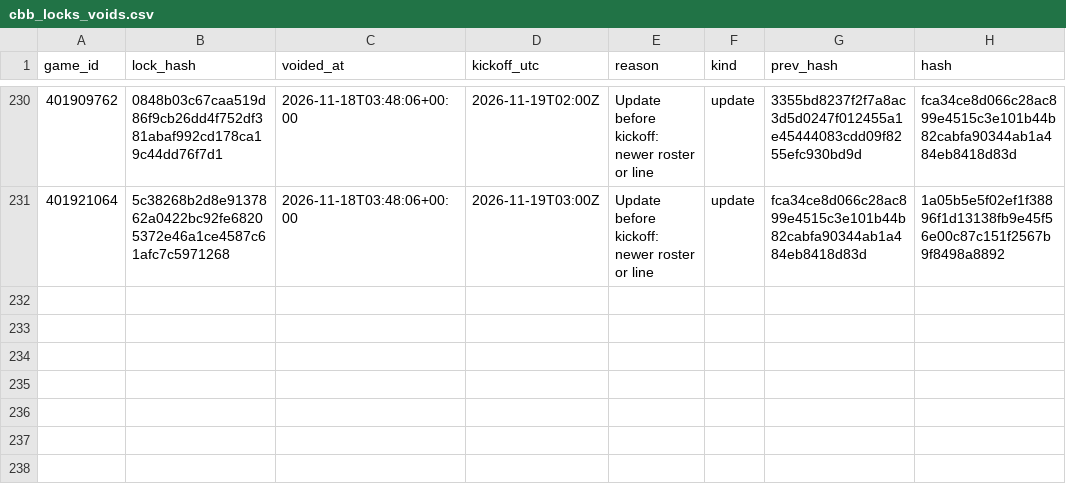
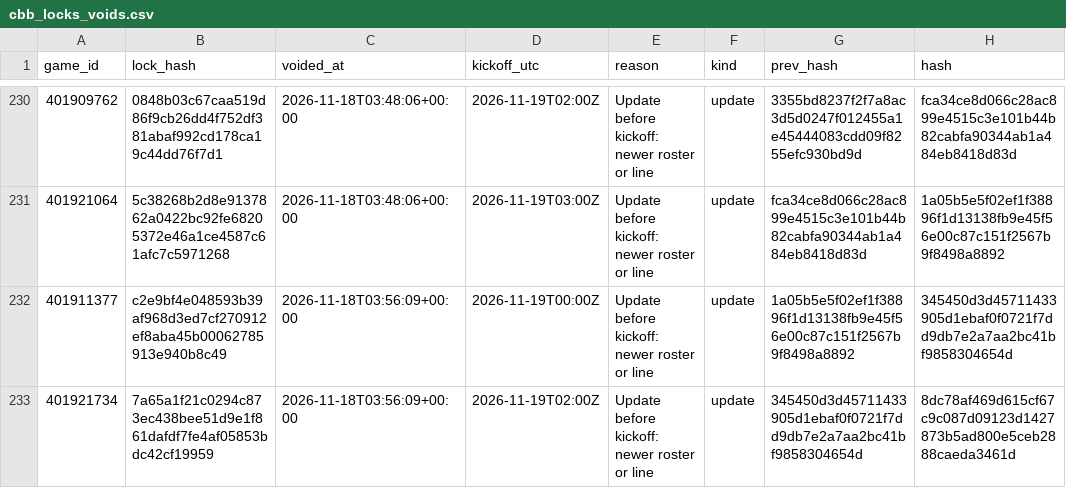
Before and after one commit to Seed808/theesness-data, a CSV file: model/ledger/cbb_locks_voids.csv, drawn as a sheet; only a part is shown, gaps mark what is left out; the diff names each change by its address in the sheet, - before the commit and + after, or states it on an @@ line.

```diff
--- a/model/ledger/cbb_locks_voids.csv
+++ b/model/ledger/cbb_locks_voids.csv
+row 232: 401911377 | c2e9bf4e048593b39af968d3ed7cf270912ef8aba45b00062785913e940b8c49 | 2026-11-18T03:56:09+00:00 | 2026-11-19T00:00Z | Update before kickoff: newer roster or line | update | 1a05b5e5f02ef1f38896f1d13138fb9e45f56e00c87c151f2567b9f8498a8892 | 345450d3d45711433905d1ebaf0f0721f7dd9db7e2a7aa2bc41bf9858304654d
+row 233: 401921734 | 7a65a1f21c0294c873ec438bee51d9e1f861dafdf7fe4af05853bdc42cf19959 | 2026-11-18T03:56:09+00:00 | 2026-11-19T02:00Z | Update before kickoff: newer roster or line | update | 345450d3d45711433905d1ebaf0f0721f7dd9db7e2a7aa2bc41bf9858304654d | 8dc78af469d615cf67c9c087d09123d1427873b5ad800e5ceb2888caeda3461d
```
Also changed, not shown: model/ledger/cbb_locks.csv, model/ledger/firstline_cbb.csv, 35 other files.
